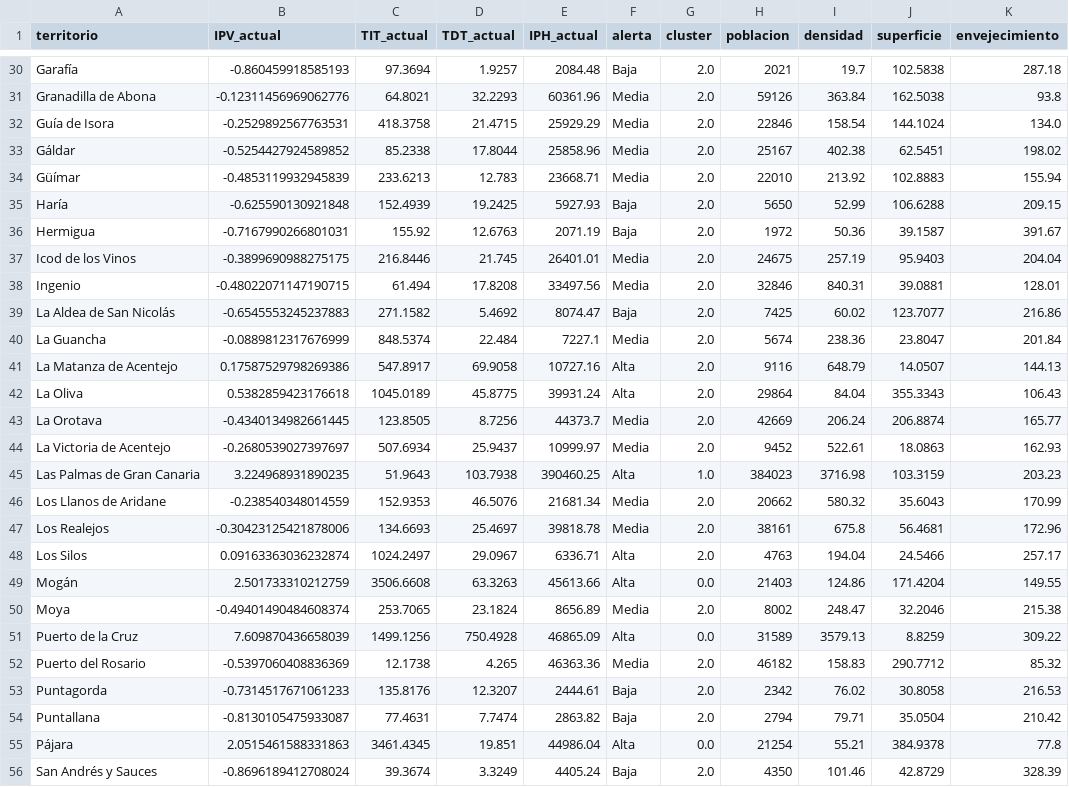
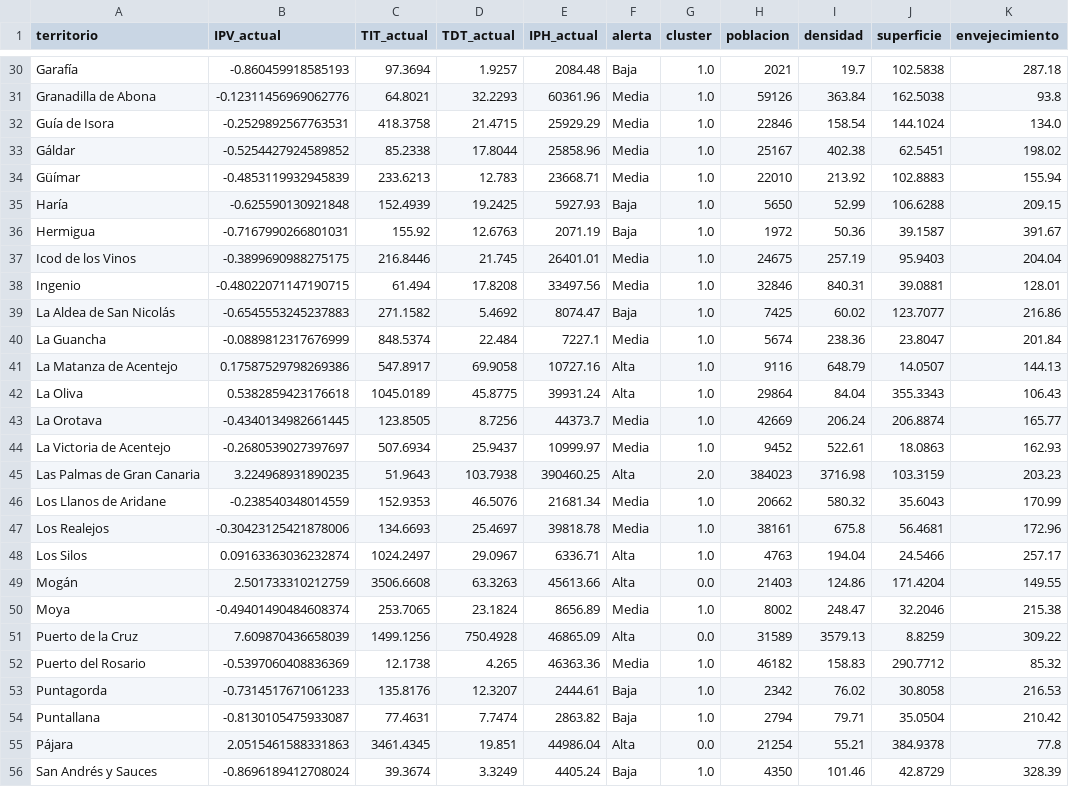
Before and after one commit to saamuhh/Dashboard-TFM, a CSV file: dashboard_resumen.csv, drawn as a sheet; only a part is shown, gaps mark what is left out; the diff covers the shown part only; the diff names each change by its address in the sheet, - before the commit and + after, or states it on an @@ line.

```diff
--- a/dashboard_resumen.csv
+++ b/dashboard_resumen.csv
-G30:G44 (cluster): 2.0
+G30:G44 (cluster): 1.0
-G45 (cluster): 1.0
+G45 (cluster): 2.0
-G46:G48 (cluster): 2.0
+G46:G48 (cluster): 1.0
-G50 (cluster): 2.0
+G50 (cluster): 1.0
-G52:G54 (cluster): 2.0
+G52:G54 (cluster): 1.0
-G56 (cluster): 2.0
+G56 (cluster): 1.0
```
Also changed, not shown: 52 edited cells elsewhere in this file.
